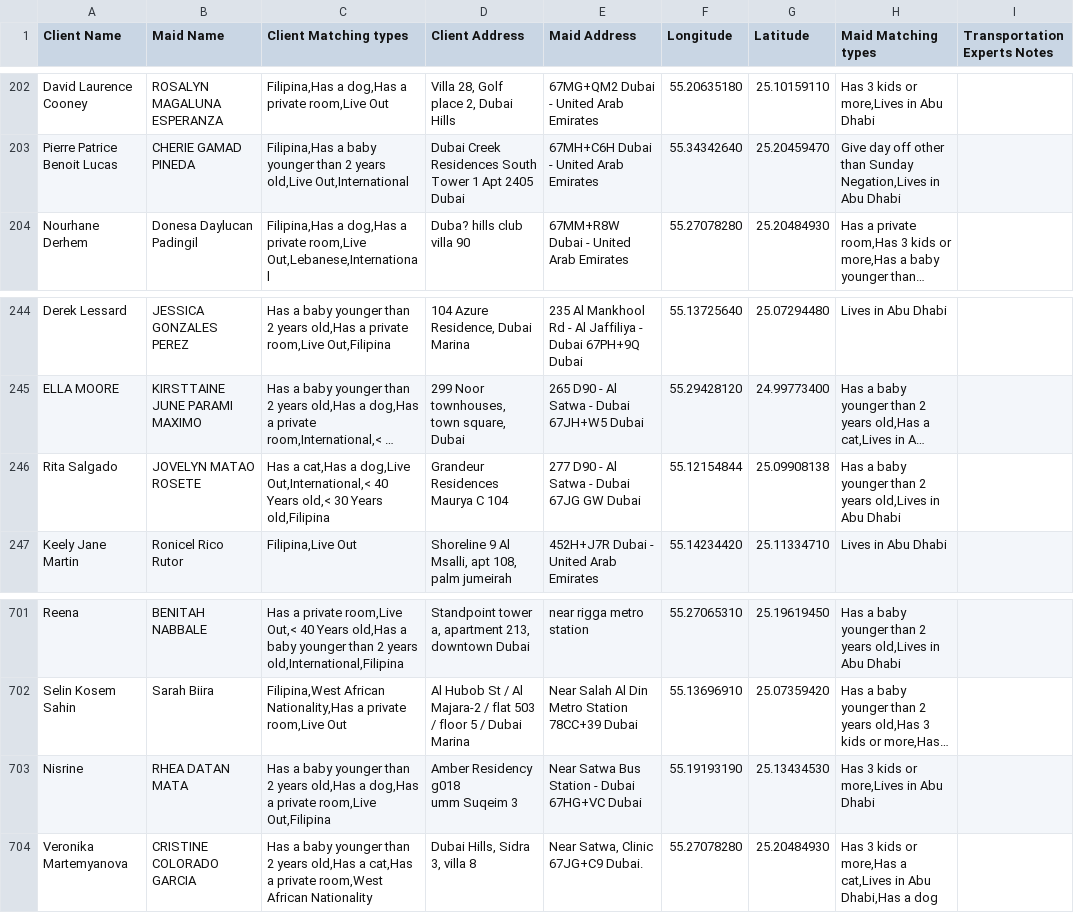
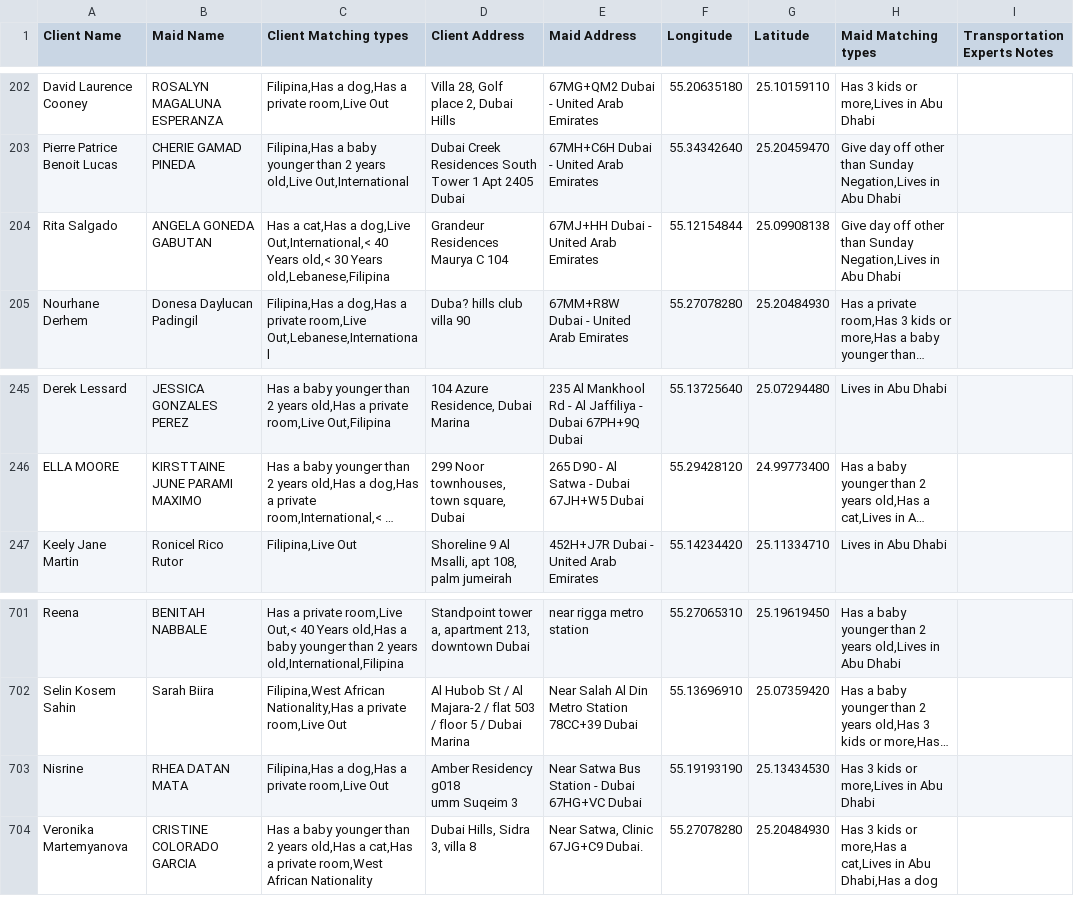
Before and after one commit to charbelchdid/map, a CSV file: ActiveClients.csv, drawn as a sheet; only a part is shown, gaps mark what is left out; long unchanged cells end in …; removed rows and columns are numbered as before the commit, all else as after; the diff names each change by its address in the sheet, - before the commit and + after, or states it on an @@ line.

Commit message:
Update Live-out Clients Tracking   AVAILABLE CSV on 2025-11-07T06:29:59.697Z

```diff
--- a/ActiveClients.csv
+++ b/ActiveClients.csv
+row 204: Rita Salgado | ANGELA GONEDA GABUTAN | Has a cat,Has a dog,Live Out,International,< 40 Years old,< 30 Years old,Lebanese,Filipina | Grandeur Residences Maurya C 104 | 67MJ+HH Dubai - United Arab Emirates | 55.12154844 | 25.09908138 | Give day off other than Sunday Negation,Lives in Abu Dhabi
-row 246: Rita Salgado | JOVELYN MATAO ROSETE | Has a cat,Has a dog,Live Out,International,< 40 Years old,< 30 Years old,Filipina | Grandeur Residences Maurya C 104 | 277 D90 - Al Satwa - Dubai 67JG GW Dubai | 55.12154844 | 25.09908138 | Has a baby younger than 2 years old,Lives in Abu Dhabi
-C703 (Client Matching types): Has a baby younger than 2 years old,Has a dog,Has a private room,Live Out,Filipina
+C703 (Client Matching types): Filipina,Has a dog,Has a private room,Live Out
```
